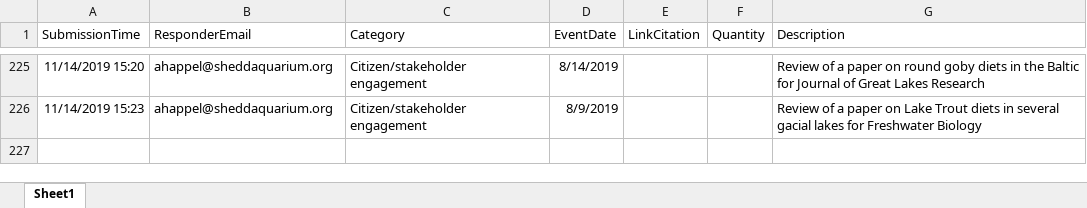
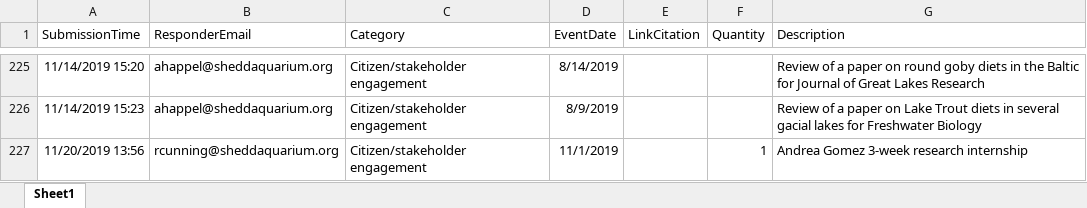
Before and after one commit to jrcunning/HC_metrics, an Excel workbook: data/Research_Metrics.xlsx, sheet Sheet1, drawn as a sheet; only a part is shown, gaps mark what is left out; values as stored, in another font and other column widths than the file's, no borders; table styles not drawn; the diff names each change by its address in the sheet, - before the commit and + after, or states it on an @@ line.

```diff
--- a/data/Research_Metrics.xlsx (sheet Sheet1)
+++ b/data/Research_Metrics.xlsx (sheet Sheet1)
+row 227: 11/20/2019 13:56 | rcunning@sheddaquarium.org | Citizen/stakeholder engagement | 11/1/2019 |  | 1 | Andrea Gomez 3-week research internship
```
Also changed, not shown: 2 other files.
